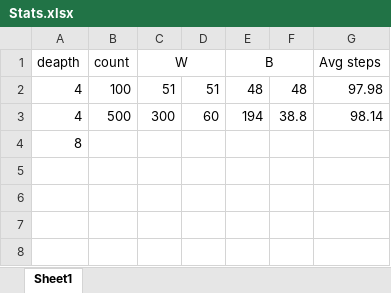
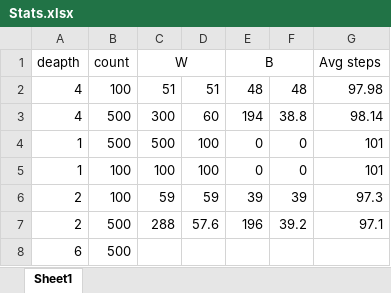
Before and after one commit to NisansaDdS/Solver, an Excel workbook: Stats.xlsx, sheet Sheet1, drawn as a sheet; values as stored, in another font and other column widths than the file's, no borders; removed rows and columns are numbered as before the commit, all else as after; the diff names each change by its address in the sheet, - before the commit and + after, or states it on an @@ line.

Commit message:
Fixed R_Value update problem

```diff
--- a/Stats.xlsx (sheet Sheet1)
+++ b/Stats.xlsx (sheet Sheet1)
-row 4: 8
+row 4: 1 | 500 | 500 | 100 | 0 | 0 | 101
+row 5: 1 | 100 | 100 | 100 | 0 | 0 | 101
+row 6: 2 | 100 | 59 | 59 | 39 | 39 | 97.3
+row 7: 2 | 500 | 288 | 57.6 | 196 | 39.2 | 97.1
+row 8: 6 | 500
```
Also changed, not shown: 27 other files.
